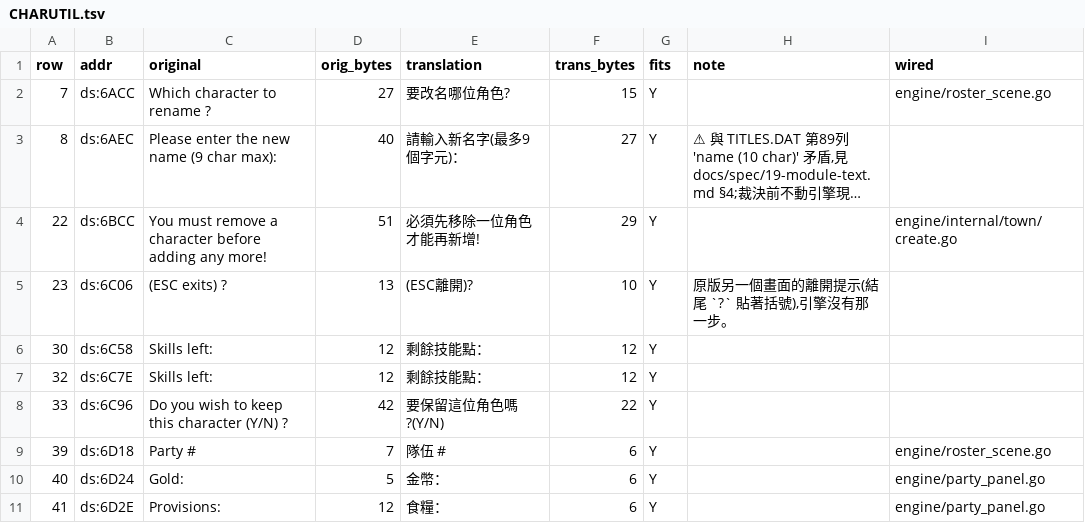
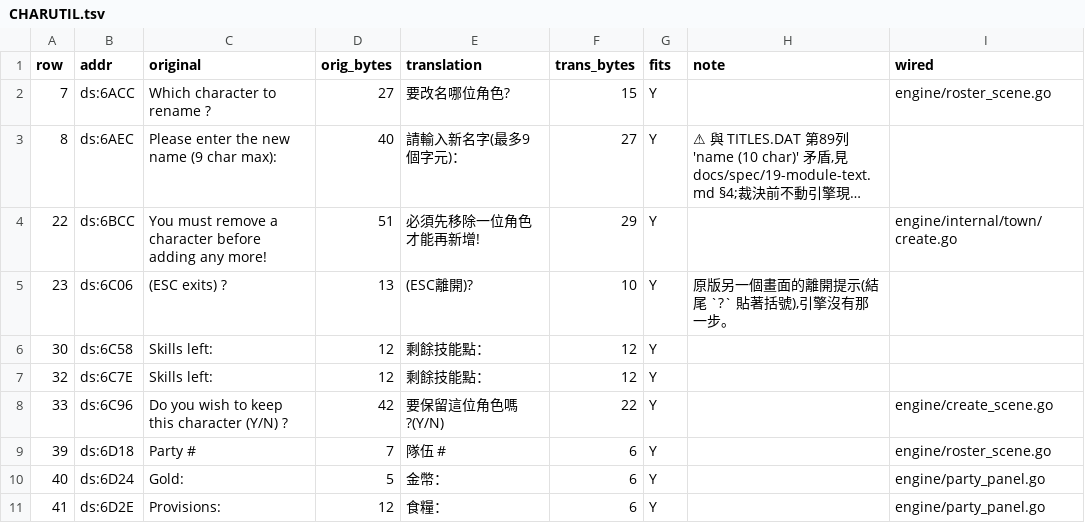
Before and after one commit to wicanr2/shard_of_spring_cht, a TSV file: translations/module-text/CHARUTIL.tsv, drawn as a sheet; only a part is shown; long unchanged cells end in ….

```diff
--- a/translations/module-text/CHARUTIL.tsv
+++ b/translations/module-text/CHARUTIL.tsv
@@ -7,3 +7,3 @@ row	addr	original	orig_bytes	translation	trans_bytes	fits	note	wired
 32	ds:6C7E	Skills left:	12	剩餘技能點：	12	Y		
-33	ds:6C96	Do you wish to keep this character (Y/N) ?	42	要保留這位角色嗎?(Y/N)	22	Y		
+33	ds:6C96	Do you wish to keep this character (Y/N) ?	42	要保留這位角色嗎?(Y/N)	22	Y		engine/create_scene.go
 39	ds:6D18	Party #	7	隊伍 #	6	Y		engine/roster_scene.go
```
Also changed, not shown: translations/module-text/CMBT.tsv, translations/module-text/WRLDMOVE.tsv, 6 other files.
